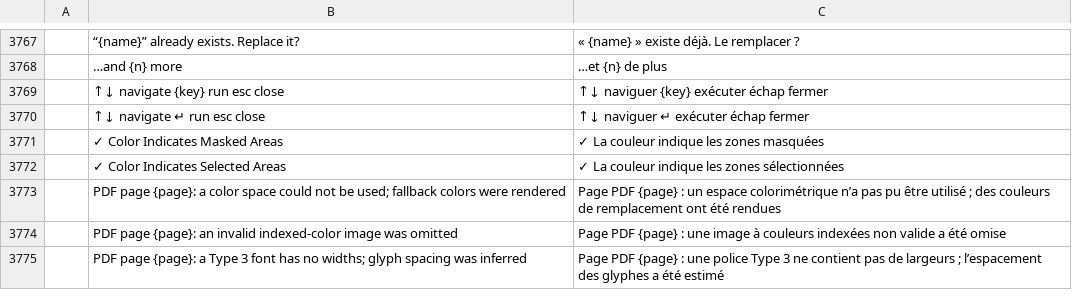
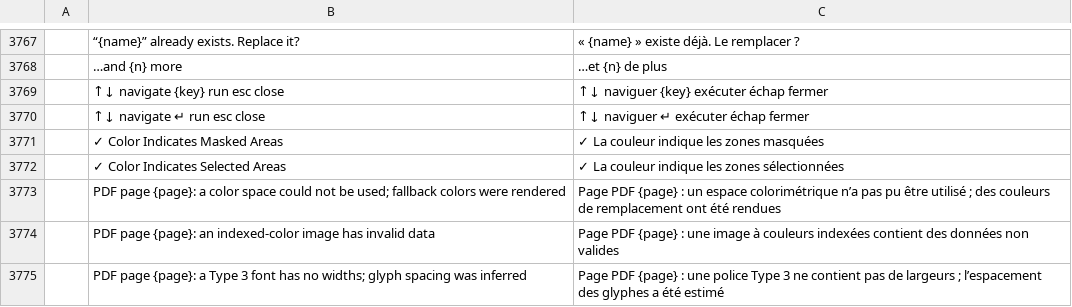
Before and after one commit to danielcamposramos/craft-i18n, a TSV file: locales/fr/photocraft.tsv, drawn as a sheet; only a part is shown, gaps mark what is left out; the diff names each change by its address in the sheet, - before the commit and + after, or states it on an @@ line.

```diff
--- a/locales/fr/photocraft.tsv
+++ b/locales/fr/photocraft.tsv
-B3774: …{page}: an invalid indexed-color image was omitted
+B3774: …{page}: an indexed-color image has invalid data
-C3774: …couleurs indexées non valide a été omise
+C3774: …couleurs indexées contient des données non valides
```
Also changed, not shown: locales/de/photocraft.tsv, locales/ja/photocraft.tsv, 7 other files.
